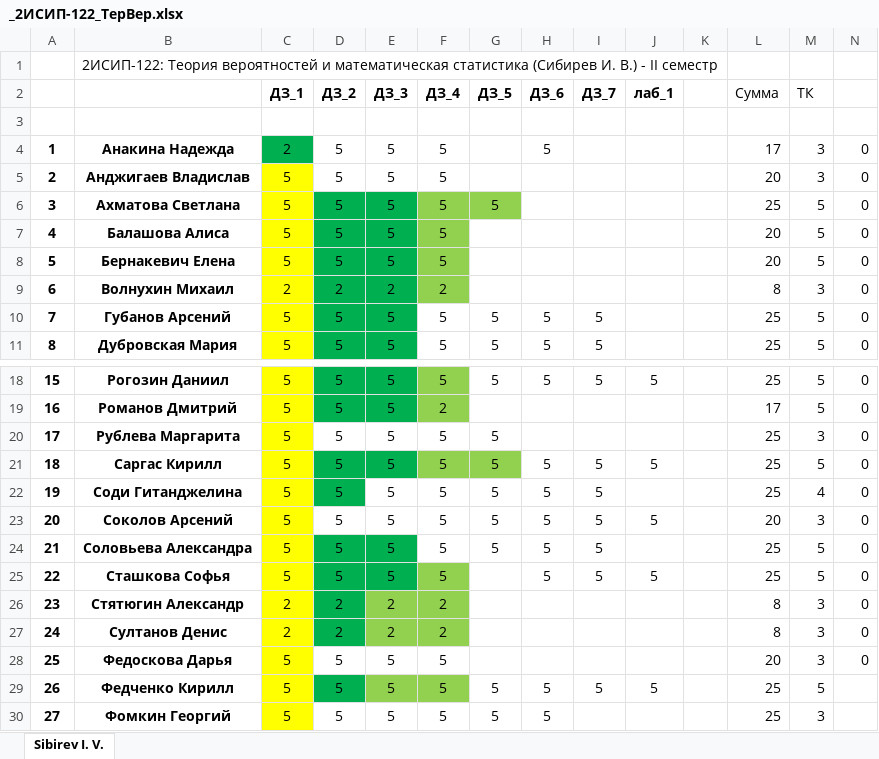
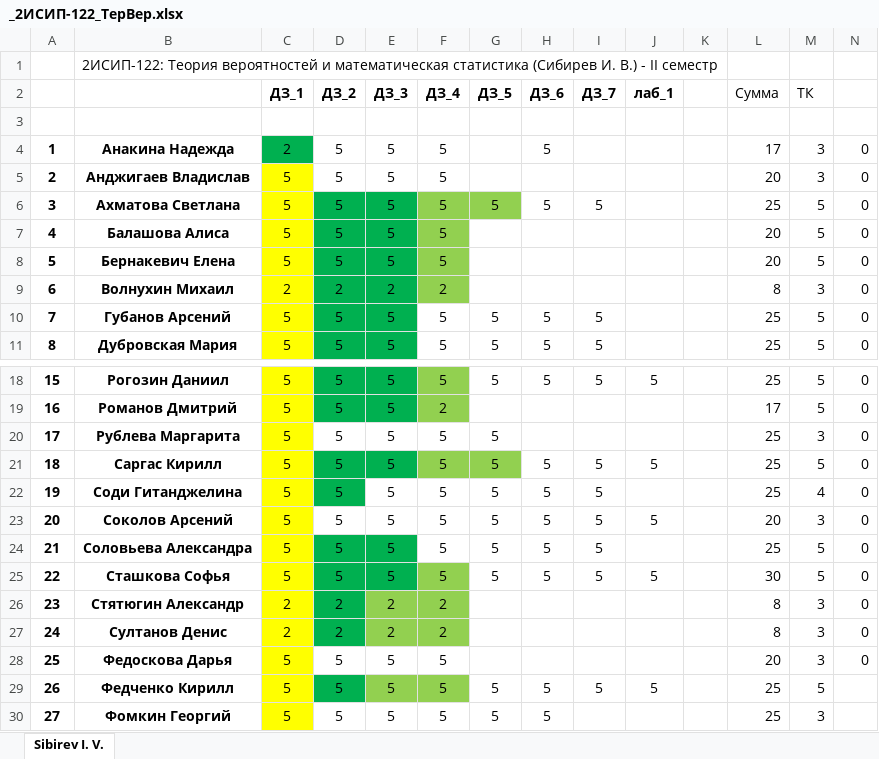
Before and after one commit to IvanSibirevV2/KipFin_Lab_2023-24_Git0, an Excel workbook: _2ИСИП-122_ТерВер.xlsx, sheet Sibirev I. V., drawn as a sheet; only a part is shown, gaps mark what is left out; values as stored, in another font and other column widths than the file's, no borders; conditional formats not drawn; the diff names each change by its address in the sheet, - before the commit and + after, or states it on an @@ line.

```diff
--- a/_2ИСИП-122_ТерВер.xlsx (sheet Sibirev I. V.)
+++ b/_2ИСИП-122_ТерВер.xlsx (sheet Sibirev I. V.)
-H6 (ДЗ_6): (empty)
+H6 (ДЗ_6): 5
-I6 (ДЗ_7): (empty)
+I6 (ДЗ_7): 5
-G25 (ДЗ_5): (empty)
+G25 (ДЗ_5): 5
-L25 (Сумма): 25
+L25 (Сумма): 30
```
Also changed, not shown: _2ИСИП-322_ТерВер.xlsx.
